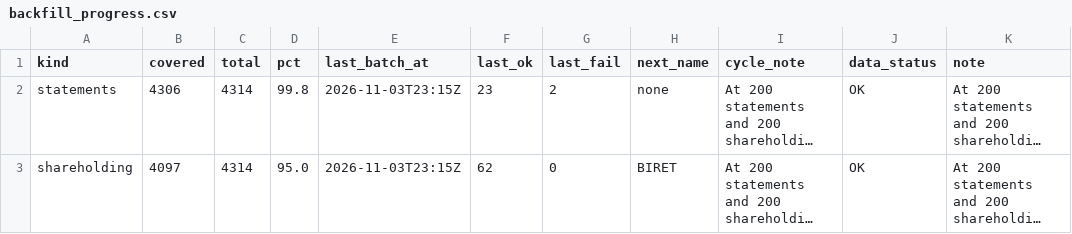
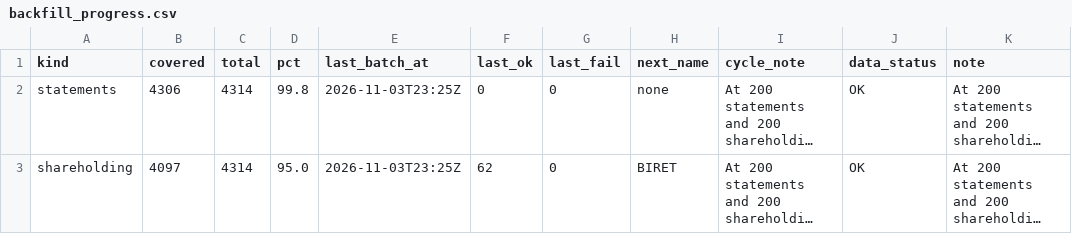
Before and after one commit to PatelNicknp/nicks-india-stock-desk, a CSV file: data/backfill_progress.csv, drawn as a sheet; only a part is shown; long unchanged cells end in …; the diff names each change by its address in the sheet, - before the commit and + after, or states it on an @@ line.

Commit message:
Backfill financials and shareholding 2026-11-03T23:25Z

```diff
--- a/data/backfill_progress.csv
+++ b/data/backfill_progress.csv
-E2:E3 (last_batch_at): 2026-11-03T23:15Z
+E2:E3 (last_batch_at): 2026-11-03T23:25Z
-F2 (last_ok): 23
+F2 (last_ok): 0
-G2 (last_fail): 2
+G2 (last_fail): 0
```
Also changed, not shown: 1 other file.
